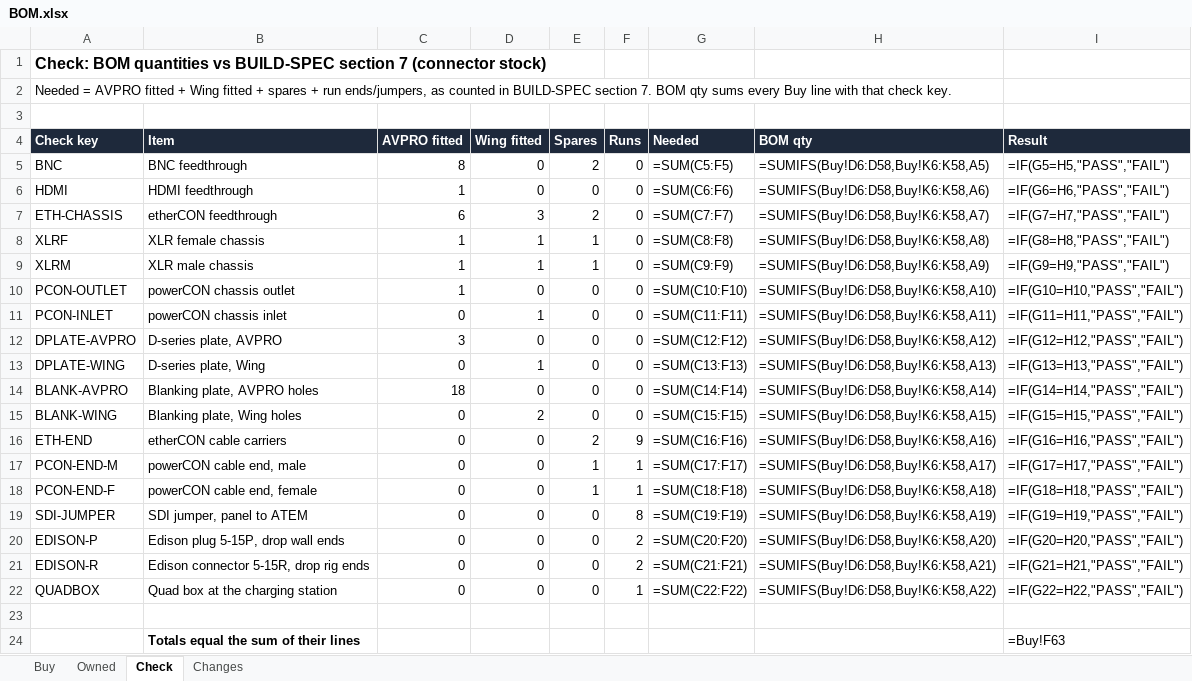
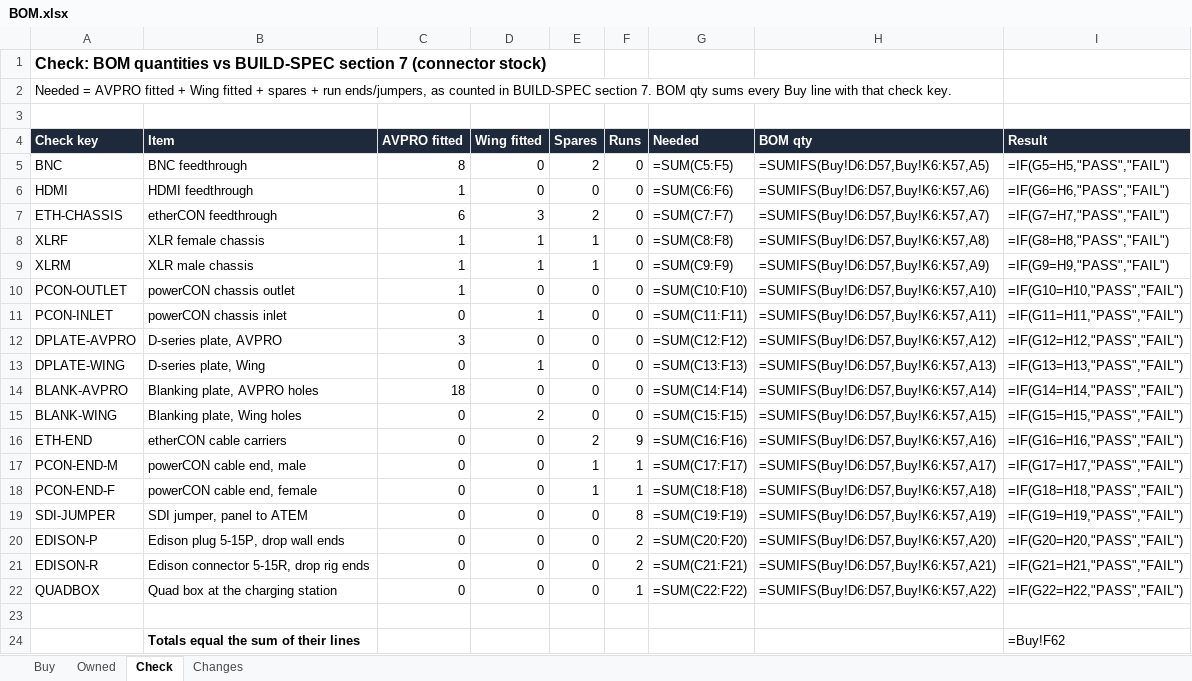
Before and after one commit to samholub/elim-avpro-production-station, an Excel workbook: build/BOM.xlsx, sheet Check, drawn as a sheet; values as stored, in another font and other column widths than the file's, no borders; formulas without a stored value are shown as written; the diff names each change by its address in the sheet, - before the commit and + after, or states it on an @@ line.

```diff
--- a/build/BOM.xlsx (sheet Check)
+++ b/build/BOM.xlsx (sheet Check)
-H5 (BOM qty): =SUMIFS(Buy!D6:D58,Buy!K6:K58,A5)
+H5 (BOM qty): =SUMIFS(Buy!D6:D57,Buy!K6:K57,A5)
-H6 (BOM qty): =SUMIFS(Buy!D6:D58,Buy!K6:K58,A6)
+H6 (BOM qty): =SUMIFS(Buy!D6:D57,Buy!K6:K57,A6)
-H7 (BOM qty): =SUMIFS(Buy!D6:D58,Buy!K6:K58,A7)
+H7 (BOM qty): =SUMIFS(Buy!D6:D57,Buy!K6:K57,A7)
-H8 (BOM qty): =SUMIFS(Buy!D6:D58,Buy!K6:K58,A8)
+H8 (BOM qty): =SUMIFS(Buy!D6:D57,Buy!K6:K57,A8)
-H9 (BOM qty): =SUMIFS(Buy!D6:D58,Buy!K6:K58,A9)
+H9 (BOM qty): =SUMIFS(Buy!D6:D57,Buy!K6:K57,A9)
-H10 (BOM qty): =SUMIFS(Buy!D6:D58,Buy!K6:K58,A10)
+H10 (BOM qty): =SUMIFS(Buy!D6:D57,Buy!K6:K57,A10)
-H11 (BOM qty): =SUMIFS(Buy!D6:D58,Buy!K6:K58,A11)
+H11 (BOM qty): =SUMIFS(Buy!D6:D57,Buy!K6:K57,A11)
-H12 (BOM qty): =SUMIFS(Buy!D6:D58,Buy!K6:K58,A12)
+H12 (BOM qty): =SUMIFS(Buy!D6:D57,Buy!K6:K57,A12)
-H13 (BOM qty): =SUMIFS(Buy!D6:D58,Buy!K6:K58,A13)
+H13 (BOM qty): =SUMIFS(Buy!D6:D57,Buy!K6:K57,A13)
-H14 (BOM qty): =SUMIFS(Buy!D6:D58,Buy!K6:K58,A14)
+H14 (BOM qty): =SUMIFS(Buy!D6:D57,Buy!K6:K57,A14)
-H15 (BOM qty): =SUMIFS(Buy!D6:D58,Buy!K6:K58,A15)
+H15 (BOM qty): =SUMIFS(Buy!D6:D57,Buy!K6:K57,A15)
-H16 (BOM qty): =SUMIFS(Buy!D6:D58,Buy!K6:K58,A16)
+H16 (BOM qty): =SUMIFS(Buy!D6:D57,Buy!K6:K57,A16)
-H17 (BOM qty): =SUMIFS(Buy!D6:D58,Buy!K6:K58,A17)
+H17 (BOM qty): =SUMIFS(Buy!D6:D57,Buy!K6:K57,A17)
-H18 (BOM qty): =SUMIFS(Buy!D6:D58,Buy!K6:K58,A18)
+H18 (BOM qty): =SUMIFS(Buy!D6:D57,Buy!K6:K57,A18)
-H19 (BOM qty): =SUMIFS(Buy!D6:D58,Buy!K6:K58,A19)
+H19 (BOM qty): =SUMIFS(Buy!D6:D57,Buy!K6:K57,A19)
-H20 (BOM qty): =SUMIFS(Buy!D6:D58,Buy!K6:K58,A20)
+H20 (BOM qty): =SUMIFS(Buy!D6:D57,Buy!K6:K57,A20)
-H21 (BOM qty): =SUMIFS(Buy!D6:D58,Buy!K6:K58,A21)
+H21 (BOM qty): =SUMIFS(Buy!D6:D57,Buy!K6:K57,A21)
-H22 (BOM qty): =SUMIFS(Buy!D6:D58,Buy!K6:K58,A22)
+H22 (BOM qty): =SUMIFS(Buy!D6:D57,Buy!K6:K57,A22)
-I24 (Result): =Buy!F63
+I24 (Result): =Buy!F62
```
Also changed, not shown: sheet Buy, sheet Owned, sheet Changes, matt/BOM.xlsx, 36 other files.
